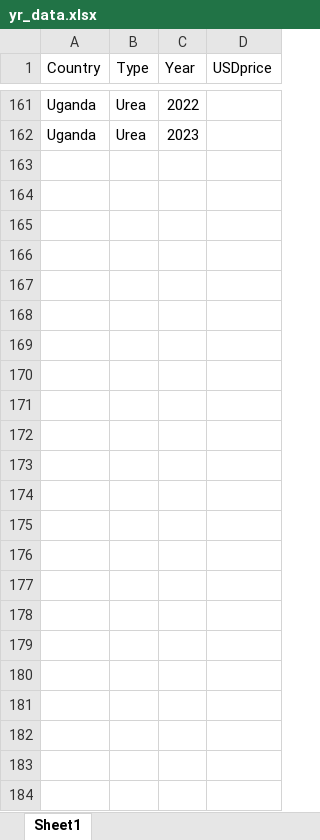
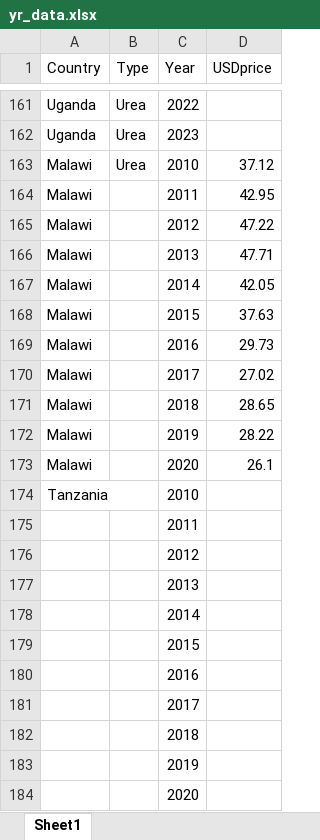
Before and after one commit to tosinsalau/Fert_x_Conflict, an Excel workbook: Country_data/yr_data.xlsx, sheet Sheet1, drawn as a sheet; only a part is shown, gaps mark what is left out; values as stored, in another font and other column widths than the file's, no borders; the diff names each change by its address in the sheet, - before the commit and + after, or states it on an @@ line.

```diff
--- a/Country_data/yr_data.xlsx (sheet Sheet1)
+++ b/Country_data/yr_data.xlsx (sheet Sheet1)
+row 163: Malawi | Urea | 2010 | 37.12
+row 164: Malawi |  | 2011 | 42.95
+row 165: Malawi |  | 2012 | 47.22
+row 166: Malawi |  | 2013 | 47.71
+row 167: Malawi |  | 2014 | 42.05
+row 168: Malawi |  | 2015 | 37.63
+row 169: Malawi |  | 2016 | 29.73
+row 170: Malawi |  | 2017 | 27.02
+row 171: Malawi |  | 2018 | 28.65
+row 172: Malawi |  | 2019 | 28.22
+row 173: Malawi |  | 2020 | 26.1
+row 174: Tanzania |  | 2010
+row 175:  |  | 2011
+row 176:  |  | 2012
+row 177:  |  | 2013
+row 178:  |  | 2014
+row 179:  |  | 2015
+row 180:  |  | 2016
+row 181:  |  | 2017
+row 182:  |  | 2018
+row 183:  |  | 2019
+row 184:  |  | 2020
```
Also changed, not shown: Country_data/Comp_fert_prices.xlsx, Country_data/fert_countries.xlsx.
